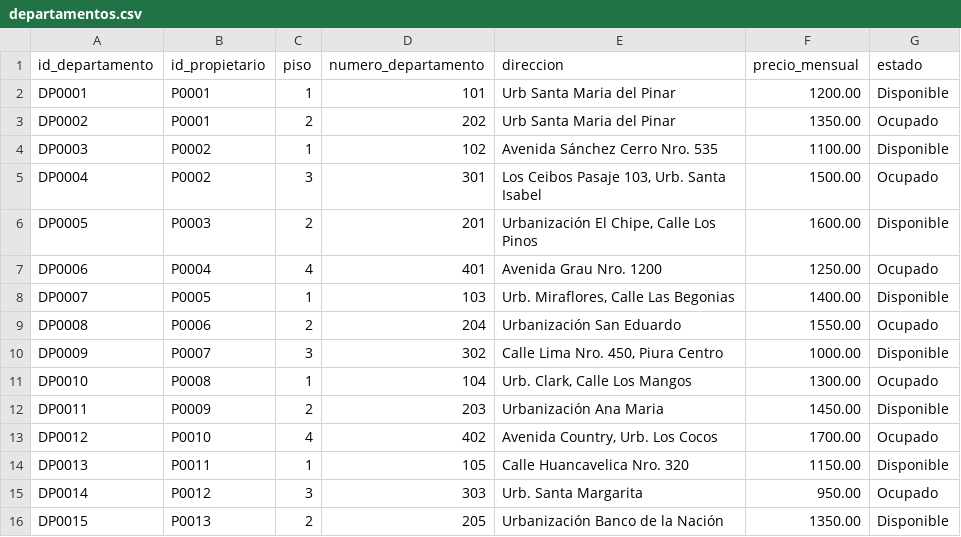
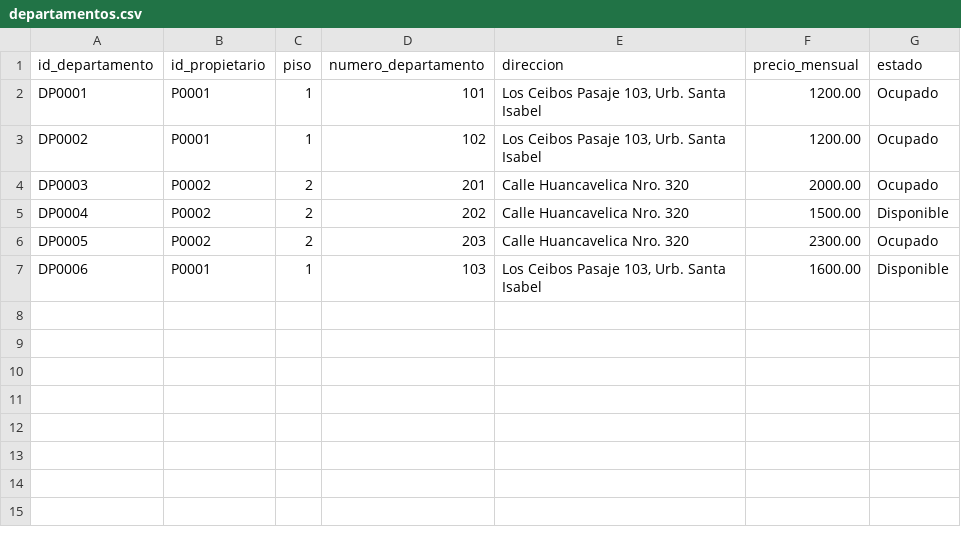
Before and after one commit to SVidarte/Proyecto-POO, a CSV file: departamentos.csv, drawn as a sheet.

Commit message:
Se agregaron 2 propietaros con 3 departamentos cada uno y 2 clientes con 1 alquiler cada uno.

```diff
--- a/departamentos.csv
+++ b/departamentos.csv
@@ -1,16 +1,7 @@
 id_departamento;id_propietario;piso;numero_departamento;direccion;precio_mensual;estado
-DP0001;P0001;1;101;Urb Santa Maria del Pinar;1200.00;Disponible
-DP0002;P0001;2;202;Urb Santa Maria del Pinar;1350.00;Ocupado
-DP0003;P0002;1;102;Avenida Sánchez Cerro Nro. 535;1100.00;Disponible
-DP0004;P0002;3;301;Los Ceibos Pasaje 103, Urb. Santa Isabel;1500.00;Ocupado
-DP0005;P0003;2;201;Urbanización El Chipe, Calle Los Pinos;1600.00;Disponible
-DP0006;P0004;4;401;Avenida Grau Nro. 1200;1250.00;Ocupado
-DP0007;P0005;1;103;Urb. Miraflores, Calle Las Begonias;1400.00;Disponible
-DP0008;P0006;2;204;Urbanización San Eduardo;1550.00;Ocupado
-DP0009;P0007;3;302;Calle Lima Nro. 450, Piura Centro;1000.00;Disponible
-DP0010;P0008;1;104;Urb. Clark, Calle Los Mangos;1300.00;Ocupado
-DP0011;P0009;2;203;Urbanización Ana Maria;1450.00;Disponible
-DP0012;P0010;4;402;Avenida Country, Urb. Los Cocos;1700.00;Ocupado
-DP0013;P0011;1;105;Calle Huancavelica Nro. 320;1150.00;Disponible
-DP0014;P0012;3;303;Urb. Santa Margarita;950.00;Ocupado
-DP0015;P0013;2;205;Urbanización Banco de la Nación;1350.00;Disponible
+DP0001;P0001;1;101;Los Ceibos Pasaje 103, Urb. Santa Isabel;1200.00;Ocupado
+DP0002;P0001;1;102;Los Ceibos Pasaje 103, Urb. Santa Isabel;1200.00;Ocupado
+DP0003;P0002;2;201;Calle Huancavelica Nro. 320;2000.00;Ocupado
+DP0004;P0002;2;202;Calle Huancavelica Nro. 320;1500.00;Disponible
+DP0005;P0002;2;203;Calle Huancavelica Nro. 320;2300.00;Ocupado
+DP0006;P0001;1;103;Los Ceibos Pasaje 103, Urb. Santa Isabel;1600.00;Disponible
```
Also changed, not shown: alquiler.csv, cuentas.csv, 6 other files.
